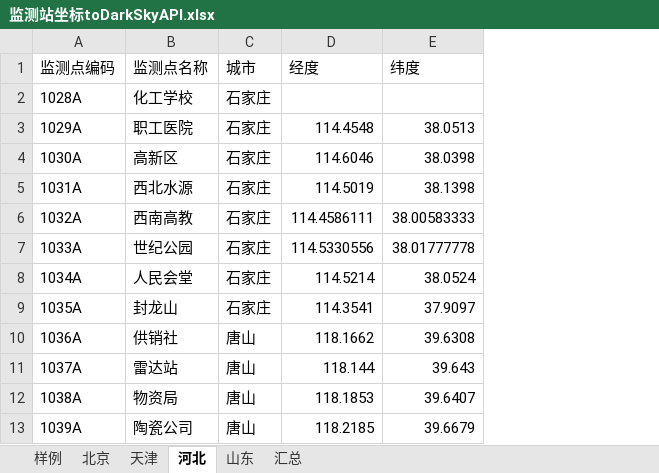
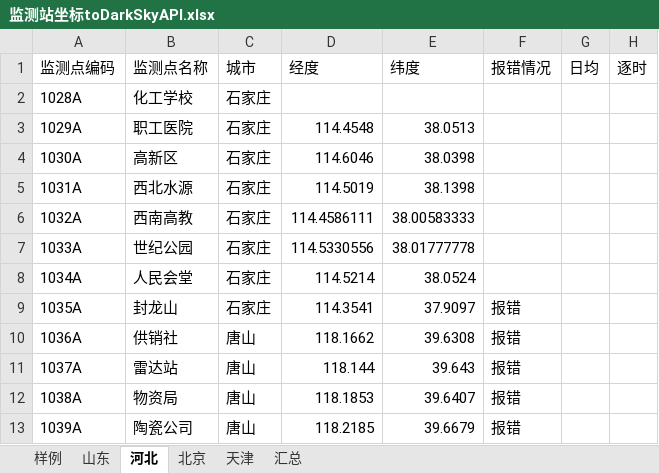
Before and after one commit to code12ab/AOD-PM2.5, an Excel workbook: 坐标/监测站坐标toDarkSkyAPI.xlsx, sheet 河北, drawn as a sheet; only a part is shown; values as stored, in another font and other column widths than the file's, no borders; the diff names each change by its address in the sheet, - before the commit and + after, or states it on an @@ line.

```diff
--- a/坐标/监测站坐标toDarkSkyAPI.xlsx (sheet 河北)
+++ b/坐标/监测站坐标toDarkSkyAPI.xlsx (sheet 河北)
@@ sheet tab order changed: 样例 | 山东 | 河北 | 北京 | 天津 | 汇总 @@
+column F (报错情况), rows 9-13: all 报错
+column G (日均), empty
+column H (逐时), empty
```
Also changed, not shown: sheet 样例, sheet 山东, sheet 北京, sheet 天津, 15 other files.
